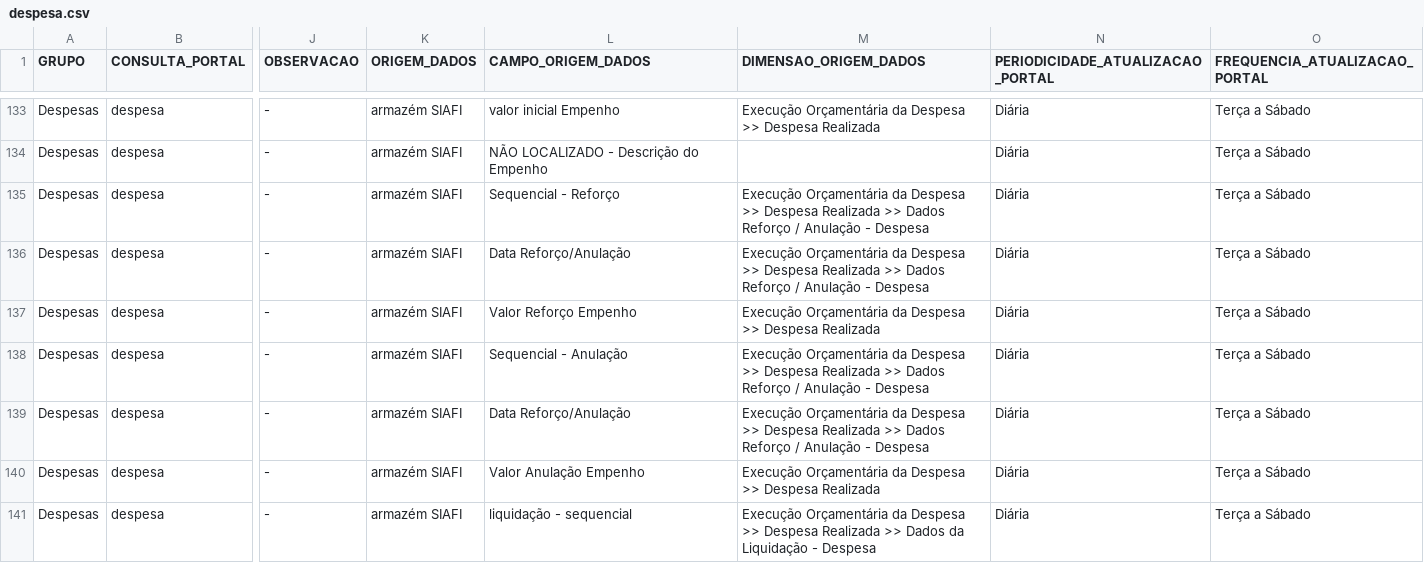
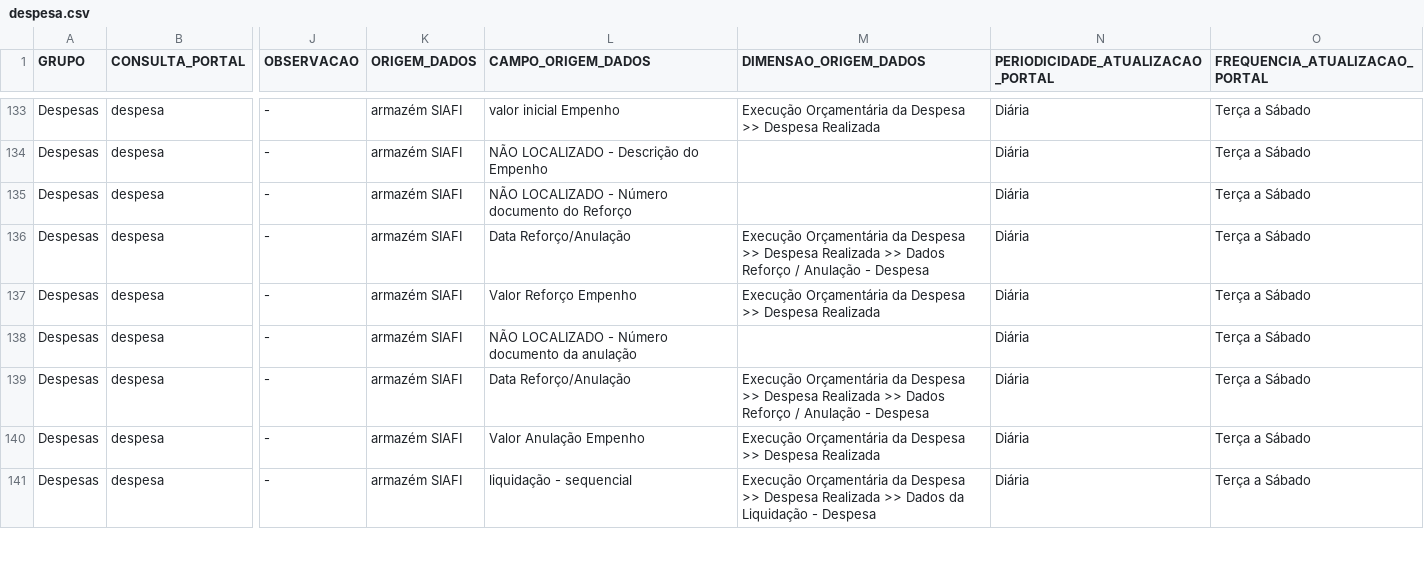
Before and after one commit to transparencia-mg/mapa-consultas-portal-transparencia, a CSV file: data/despesa.csv, drawn as a sheet; only a part is shown, gaps mark what is left out; the diff names each change by its address in the sheet, - before the commit and + after, or states it on an @@ line.

Commit message:
Corrige campo número reforço empenho

```diff
--- a/data/despesa.csv
+++ b/data/despesa.csv
-L135 (CAMPO_ORIGEM_DADOS): Sequencial - Reforço
+L135 (CAMPO_ORIGEM_DADOS): NÃO LOCALIZADO - Número documento do Reforço
-M135 (DIMENSAO_ORIGEM_DADOS): Execução Orçamentária da Despesa >> Despesa Realizada >> Dados Reforço / Anulação - Despesa
+M135 (DIMENSAO_ORIGEM_DADOS): (empty)
-L138 (CAMPO_ORIGEM_DADOS): Sequencial - Anulação
+L138 (CAMPO_ORIGEM_DADOS): NÃO LOCALIZADO - Número documento da anulação
-M138 (DIMENSAO_ORIGEM_DADOS): Execução Orçamentária da Despesa >> Despesa Realizada >> Dados Reforço / Anulação - Despesa
+M138 (DIMENSAO_ORIGEM_DADOS): (empty)
```
